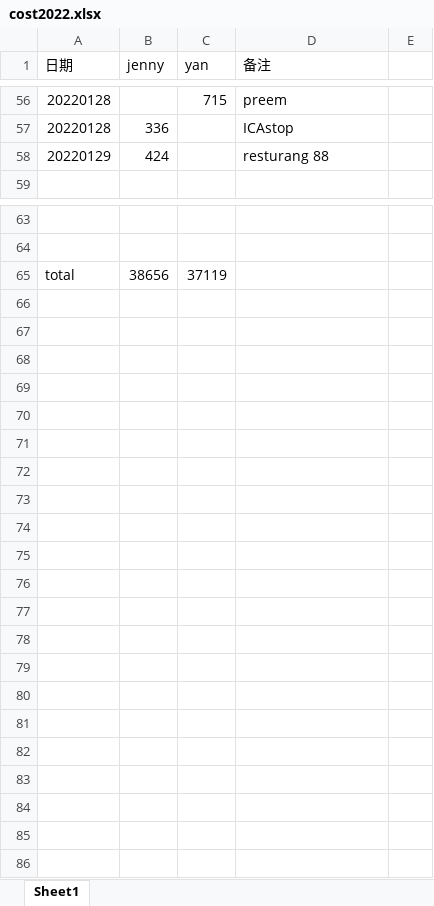
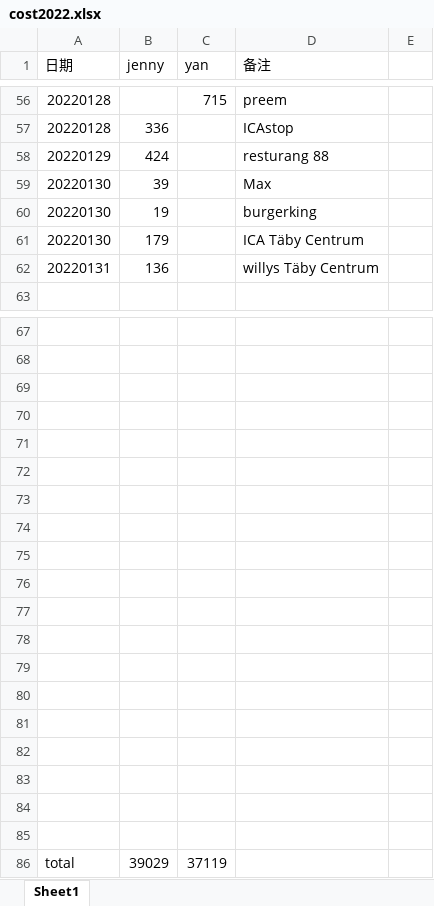
Before and after one commit to yanhuanwang/cost2022, an Excel workbook: cost2022.xlsx, sheet Sheet1, drawn as a sheet; only a part is shown, gaps mark what is left out; values as stored, in another font and other column widths than the file's, no borders; addresses are those after the commit; the diff names each change by its address in the sheet, - before the commit and + after, or states it on an @@ line.

Commit message:
20220131

```diff
--- a/cost2022.xlsx (sheet Sheet1)
+++ b/cost2022.xlsx (sheet Sheet1)
+row 59: 20220130 | 39 |  | Max
+row 60: 20220130 | 19 |  | burgerking
+row 61: 20220130 | 179 |  | ICA Täby Centrum
+row 62: 20220131 | 136 |  | willys Täby Centrum
+row 69: (empty)
+row 70: (empty)
+row 71: (empty)
+row 72: (empty)
+row 73: (empty)
+row 74: (empty)
+row 75: (empty)
+row 76: (empty)
+row 77: (empty)
+row 78: (empty)
+row 79: (empty)
+row 80: (empty)
+row 81: (empty)
+row 82: (empty)
+row 83: (empty)
+row 84: (empty)
+row 85: (empty)
-B86 (jenny): 38656
+B86 (jenny): 39029
```
Also changed, not shown: formulas that keep their value.
